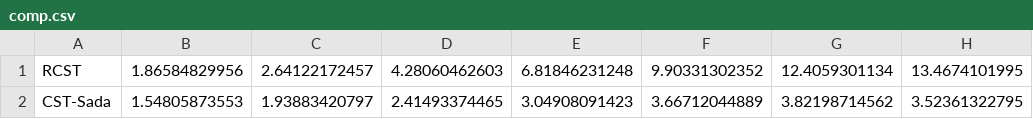
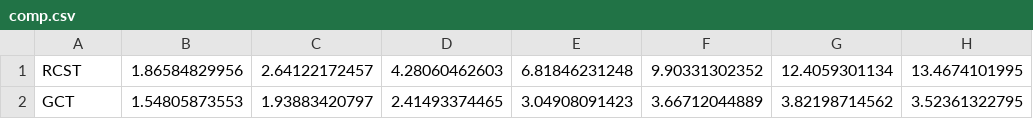
Before and after one commit to jltsiren/relative-fm, a CSV file: rcst/comp.csv, drawn as a sheet.

```diff
--- a/rcst/comp.csv
+++ b/rcst/comp.csv
@@ -1,2 +1,2 @@
 RCST;1.86584829956;2.64122172457;4.28060462603;6.81846231248;9.90331302352;12.4059301134;13.4674101995
-CST-Sada;1.54805873553;1.93883420797;2.41493374465;3.04908091423;3.66712044889;3.82198714562;3.52361322795
+GCT;1.54805873553;1.93883420797;2.41493374465;3.04908091423;3.66712044889;3.82198714562;3.52361322795
```
Also changed, not shown: 2 other files.
